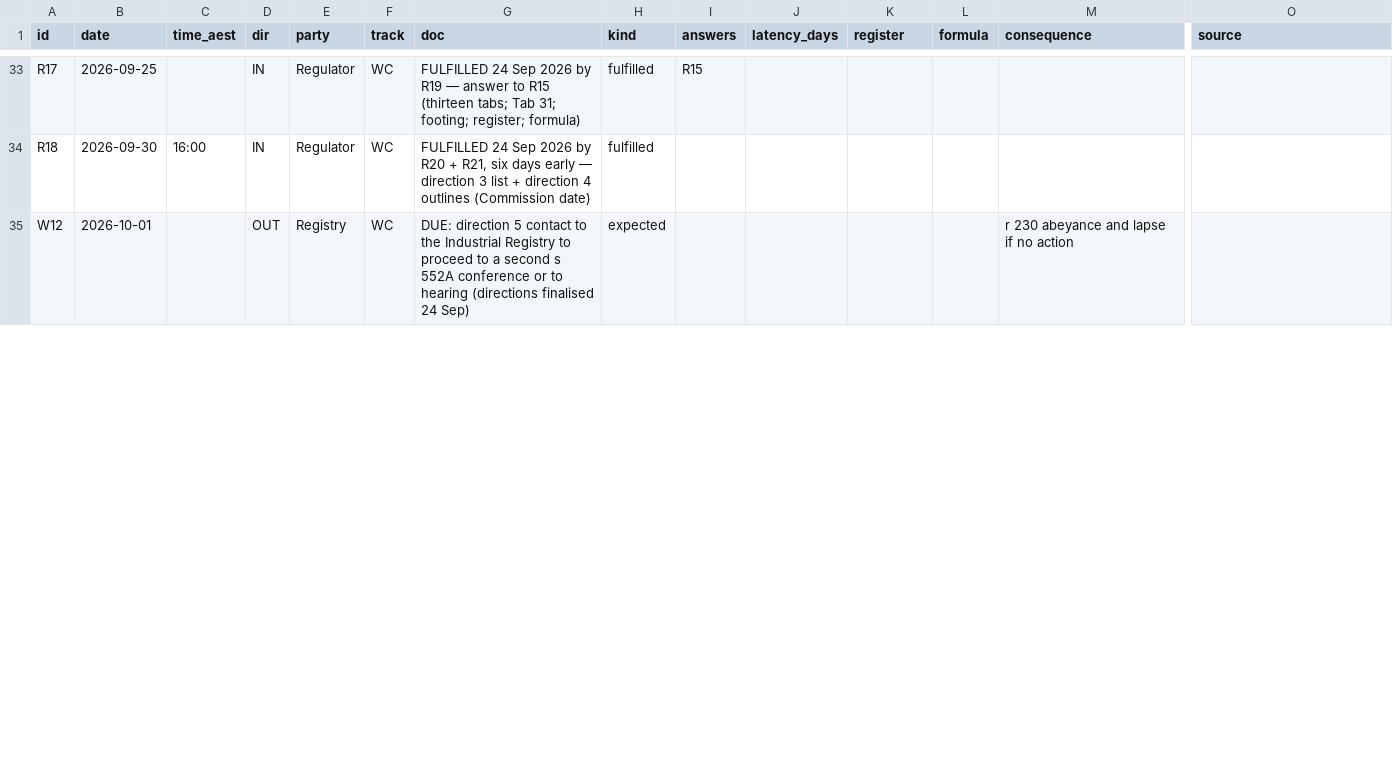
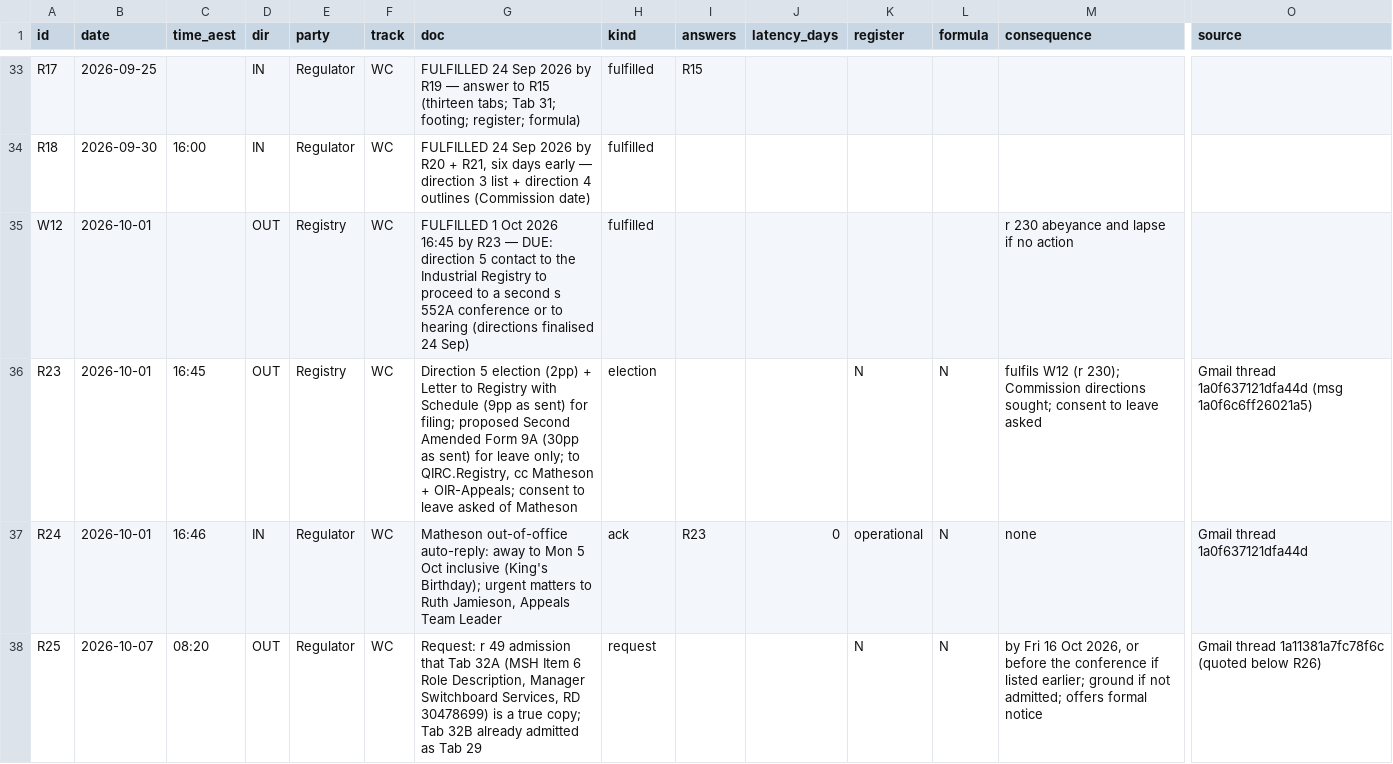
Before and after one commit to Cory789-byte/Personalproject, a TSV file: wc2024227/index/COMMS_SIGNAL_LEDGER.tsv, drawn as a sheet; only a part is shown, gaps mark what is left out; rows hold the shown columns only; the diff covers the shown part only; the diff names each change by its address in the sheet, - before the commit and + after, or states it on an @@ line.

```diff
--- a/wc2024227/index/COMMS_SIGNAL_LEDGER.tsv
+++ b/wc2024227/index/COMMS_SIGNAL_LEDGER.tsv
-G35 (doc): DUE: direction…
+G35 (doc): FULFILLED 1 Oct 2026 16:45 by R23 — DUE: direction…
-H35 (kind): expected
+H35 (kind): fulfilled
+row 36: R23 | 2026-10-01 | 16:45 | OUT | Registry | WC | Direction 5 election (2pp) + Letter to Registry with Schedule (9pp as sent) for filing; proposed Second Amended Form 9A (30pp as sent) for leave only; to QIRC.Registry, cc Matheson + OIR-Appeals; consent to leave asked of Matheson | election |  |  | N | N | fulfils W12 (r 230); Commission directions sought; consent to leave asked | Gmail thread 1a0f637121dfa44d (msg 1a0f6c6ff26021a5)
+row 37: R24 | 2026-10-01 | 16:46 | IN | Regulator | WC | Matheson out-of-office auto-reply: away to Mon 5 Oct inclusive (King's Birthday); urgent matters to Ruth Jamieson, Appeals Team Leader | ack | R23 | 0 | operational | N | none | Gmail thread 1a0f637121dfa44d
+row 38: R25 | 2026-10-07 | 08:20 | OUT | Regulator | WC | Request: r 49 admission that Tab 32A (MSH Item 6 Role Description, Manager Switchboard Services, RD 30478699) is a true copy; Tab 32B already admitted as Tab 29 | request |  |  | N | N | by Fri 16 Oct 2026, or before the conference if listed earlier; ground if not admitted; offers formal notice | Gmail thread 1a11381a7fc78f6c (quoted below R26)
```
Also changed, not shown: 2 added rows and 1 edited cell elsewhere in this file, 2 other files.
